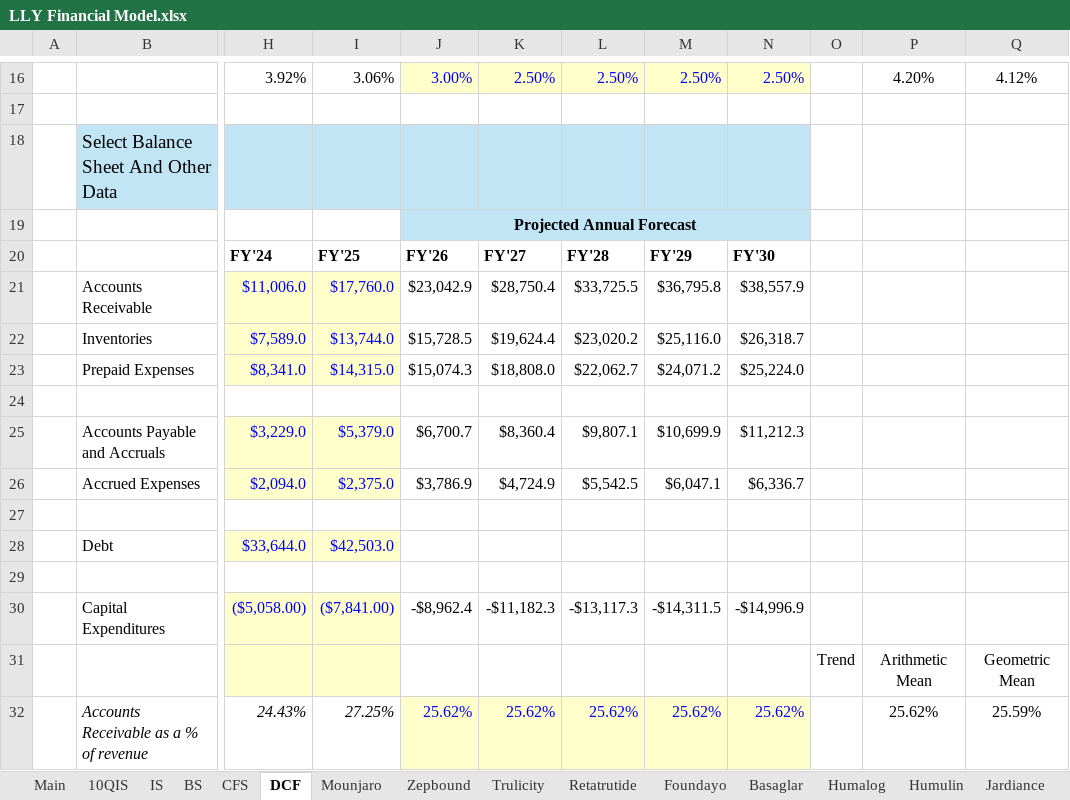
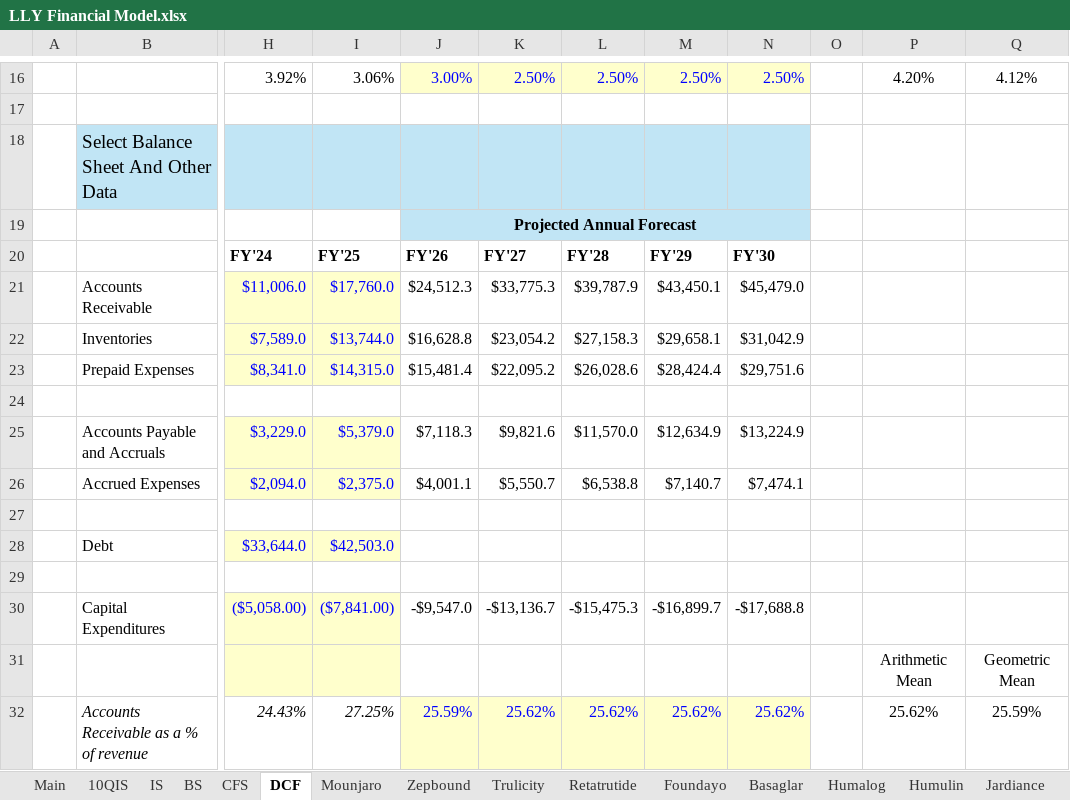
Before and after one commit to samuelheier/Analysis, an Excel workbook: LLY Financial Model.xlsx, sheet DCF, drawn as a sheet; only a part is shown, gaps mark what is left out; values as stored, in another font and other column widths than the file's, no borders; the diff covers the shown part only; the diff names each change by its address in the sheet, - before the commit and + after, or states it on an @@ line.

```diff
--- a/LLY Financial Model.xlsx (sheet DCF)
+++ b/LLY Financial Model.xlsx (sheet DCF)
-J21: $23,042.9
+J21: $24,512.3
-K21: $28,750.4
+K21: $33,775.3
-L21: $33,725.5
+L21: $39,787.9
-M21: $36,795.8
+M21: $43,450.1
-N21: $38,557.9
+N21: $45,479.0
-J22: $15,728.5
+J22: $16,628.8
-K22: $19,624.4
+K22: $23,054.2
-L22: $23,020.2
+L22: $27,158.3
-M22: $25,116.0
+M22: $29,658.1
-N22: $26,318.7
+N22: $31,042.9
-J23: $15,074.3
+J23: $15,481.4
-K23: $18,808.0
+K23: $22,095.2
-L23: $22,062.7
+L23: $26,028.6
-M23: $24,071.2
+M23: $28,424.4
-N23: $25,224.0
+N23: $29,751.6
-J25: $6,700.7
+J25: $7,118.3
-K25: $8,360.4
+K25: $9,821.6
-L25: $9,807.1
+L25: $11,570.0
-M25: $10,699.9
+M25: $12,634.9
-N25: $11,212.3
+N25: $13,224.9
-J26: $3,786.9
+J26: $4,001.1
-K26: $4,724.9
+K26: $5,550.7
-L26: $5,542.5
+L26: $6,538.8
-M26: $6,047.1
+M26: $7,140.7
-N26: $6,336.7
+N26: $7,474.1
-J30: -$8,962.4
+J30: -$9,547.0
-K30: -$11,182.3
+K30: -$13,136.7
-L30: -$13,117.3
+L30: -$15,475.3
-M30: -$14,311.5
+M30: -$16,899.7
-N30: -$14,996.9
+N30: -$17,688.8
-O31: Trend
+O31: (empty)
-J32: 25.62%
+J32: 25.59%
```
Also changed, not shown: 6 added rows, 6 removed rows, 74 edited cells and merged cells elsewhere in this sheet, sheet IS, sheet BS, sheet CFS, formulas that keep their value.
